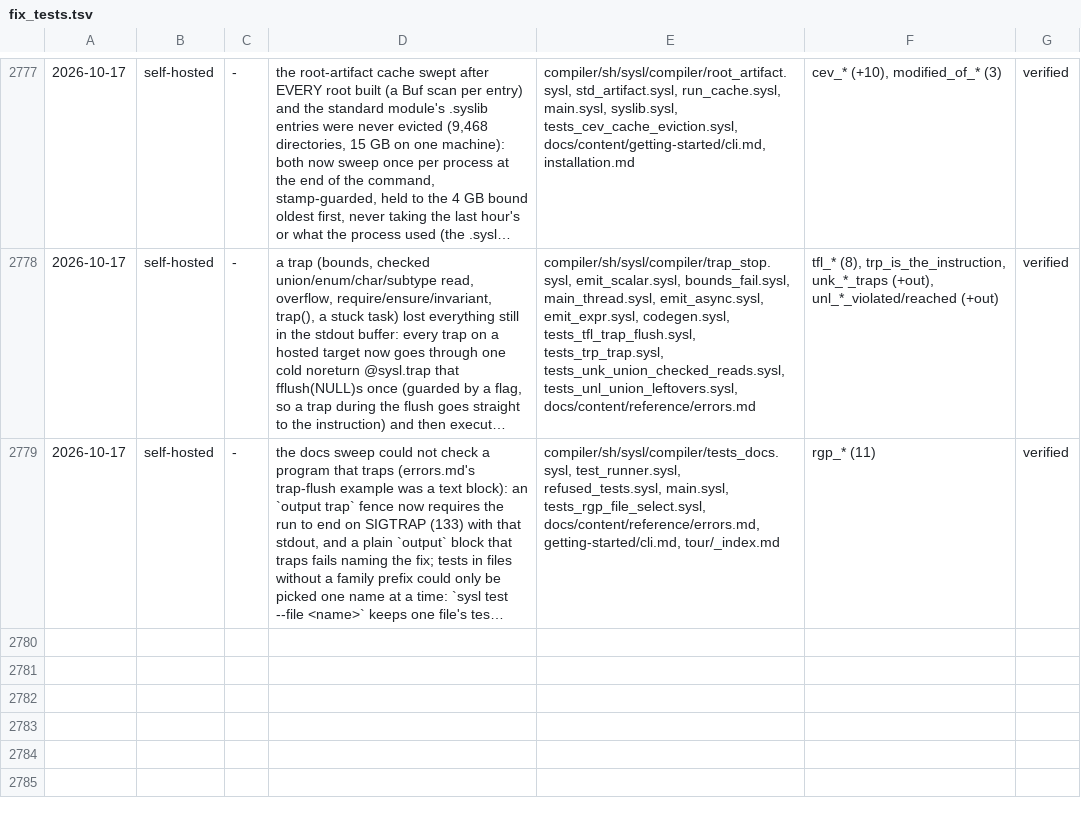
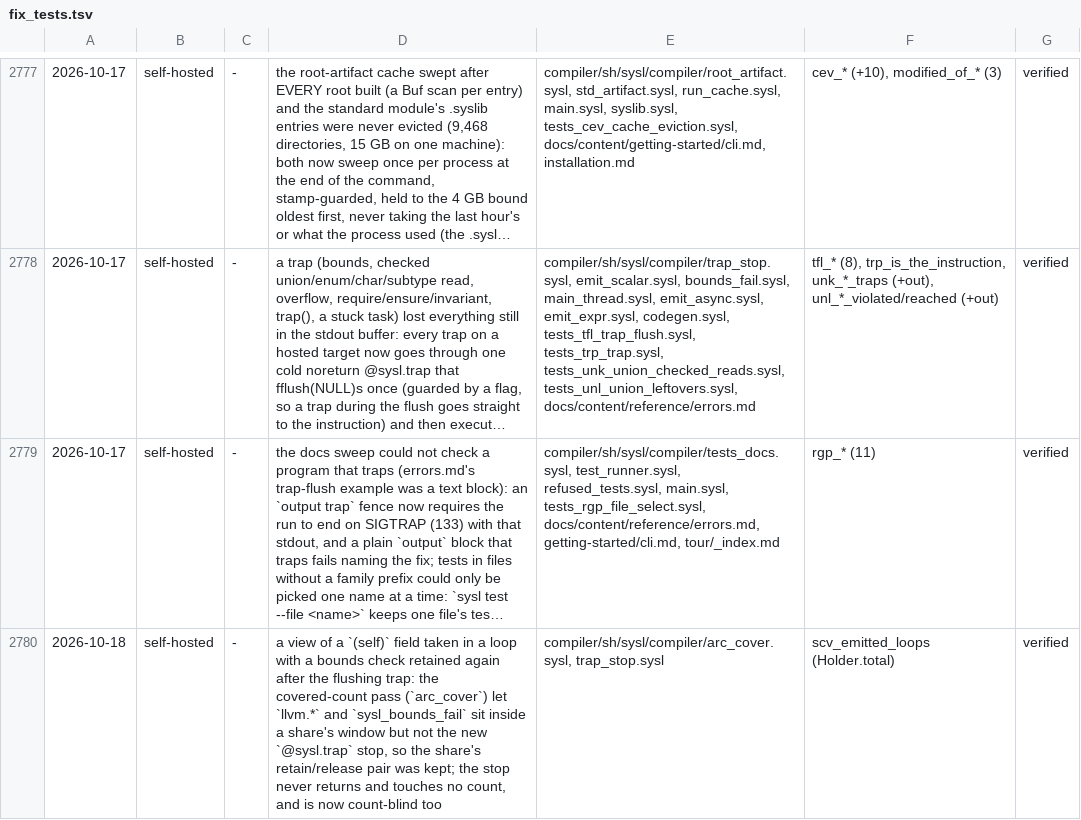
Before and after one commit to sysl-lang/sysl, a TSV file: scripts/fix_tests.tsv, drawn as a sheet; only a part is shown, gaps mark what is left out; long unchanged cells end in …; the diff names each change by its address in the sheet, - before the commit and + after, or states it on an @@ line.

```diff
--- a/scripts/fix_tests.tsv
+++ b/scripts/fix_tests.tsv
+row 2780: 2026-10-18 | self-hosted | - | a view of a `(self)` field taken in a loop with a bounds check retained again after the flushing trap: the covered-count pass (`arc_cover`) let `llvm.*` and `sysl_bounds_fail` sit inside a share's window but not the new `@sysl.trap` stop, so the share's retain/release pair was kept; the stop never returns and touches no count, and is now count-blind too | compiler/sh/sysl/compiler/arc_cover.sysl, trap_stop.sysl | scv_emitted_loops (Holder.total) | verified
```
Also changed, not shown: 2 other files.
